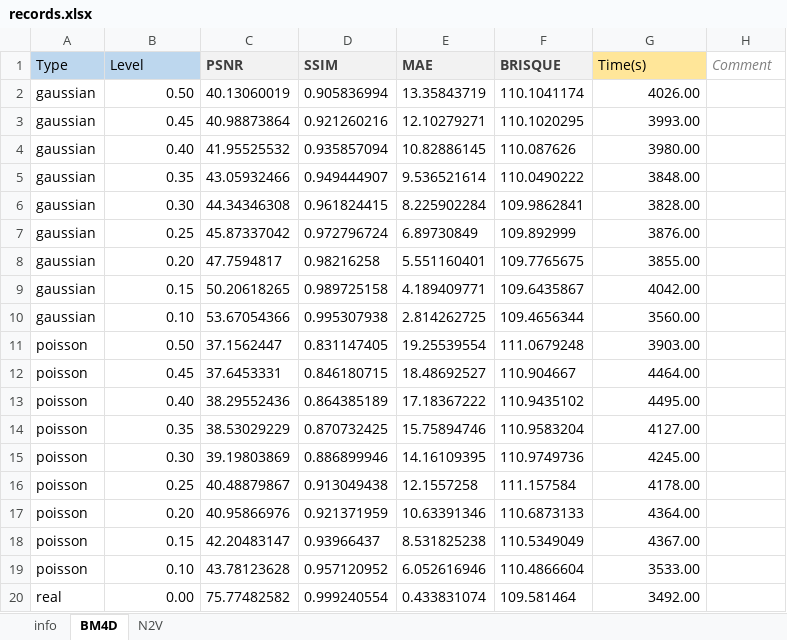
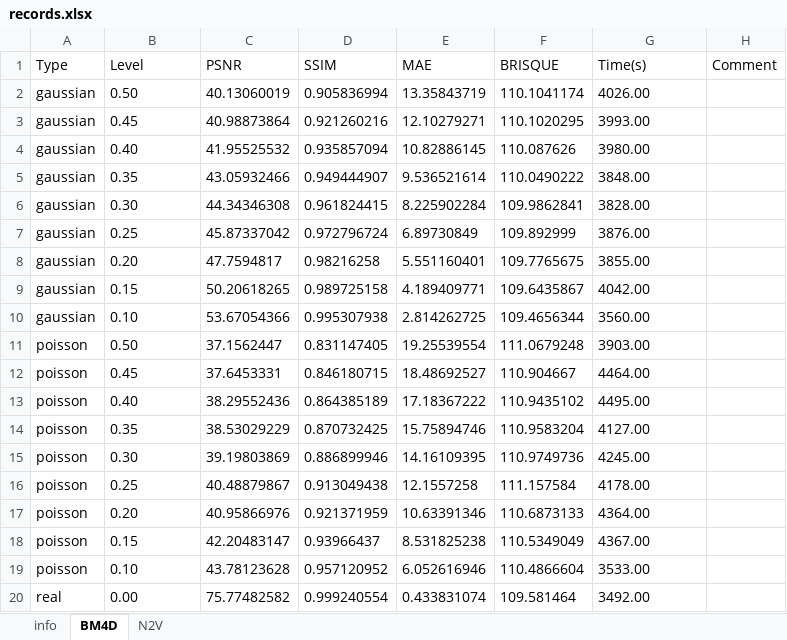
Before and after one commit to yoko19191/cardiac-dynamic-pet-denoising, an Excel workbook: evaluation/records.xlsx, sheet BM4D, drawn as a sheet; values as stored, in another font and other column widths than the file's, no borders; the diff names each change by its address in the sheet, - before the commit and + after, or states it on an @@ line.

```diff
--- a/evaluation/records.xlsx (sheet BM4D)
+++ b/evaluation/records.xlsx (sheet BM4D)
-A1:B1 fill: #BDD7EE
+A1:B1 fill: none
@@ C1:F1 fill: #F2F2F2 → none, bold: on → off, text colour: #3F3F3F → black @@
-G1 fill: #FFE699
+G1 fill: none
@@ H1 italic: on → off, text colour: #7F7F7F → black @@
-B2:B20 alignment: right
+B2:B20 alignment: left
-G2:G20 alignment: right
+G2:G20 alignment: left
```
Also changed, not shown: sheet N2V, sheet info, 2 other files.
